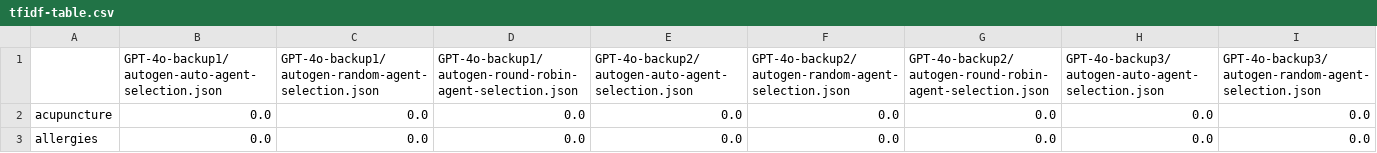
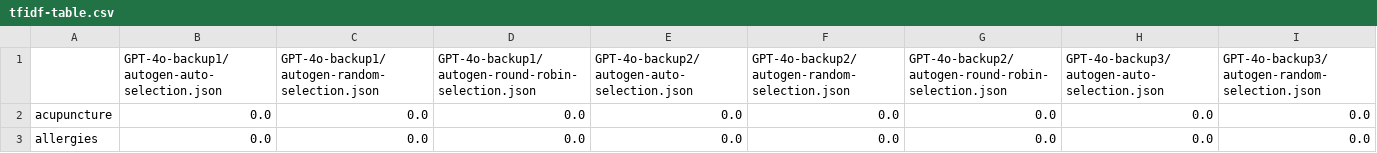
Before and after one commit to ravinduramesh/Auto-Scalling-LLM-based-Multi-Agent-Systems, a CSV file: tfidf-table.csv, drawn as a sheet; only a part is shown; removed rows and columns are numbered as before the commit, all else as after; rows hold the shown columns only; the diff names each change by its address in the sheet, - before the commit and + after, or states it on an @@ line.

```diff
--- a/tfidf-table.csv
+++ b/tfidf-table.csv
-row 1:  | GPT-4o-backup1/autogen-auto-agent-selection.json | GPT-4o-backup1/autogen-random-agent-selection.json | GPT-4o-backup1/autogen-round-robin-agent-selection.json | GPT-4o-backup2/autogen-auto-agent-selection.json | GPT-4o-backup2/autogen-random-agent-selection.json | GPT-4o-backup2/autogen-round-robin-agent-selection.json | GPT-4o-backup3/autogen-auto-agent-selection.json | GPT-4o-backup3/autogen-random-agent-selection.json
+row 1:  | GPT-4o-backup1/autogen-auto-selection.json | GPT-4o-backup1/autogen-random-selection.json | GPT-4o-backup1/autogen-round-robin-selection.json | GPT-4o-backup2/autogen-auto-selection.json | GPT-4o-backup2/autogen-random-selection.json | GPT-4o-backup2/autogen-round-robin-selection.json | GPT-4o-backup3/autogen-auto-selection.json | GPT-4o-backup3/autogen-random-selection.json
```
Also changed, not shown: 7 other files.
